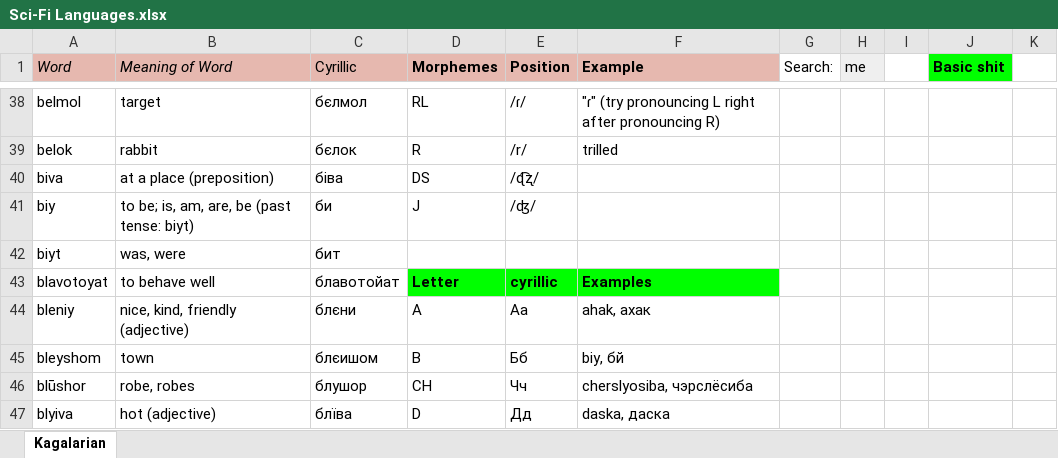
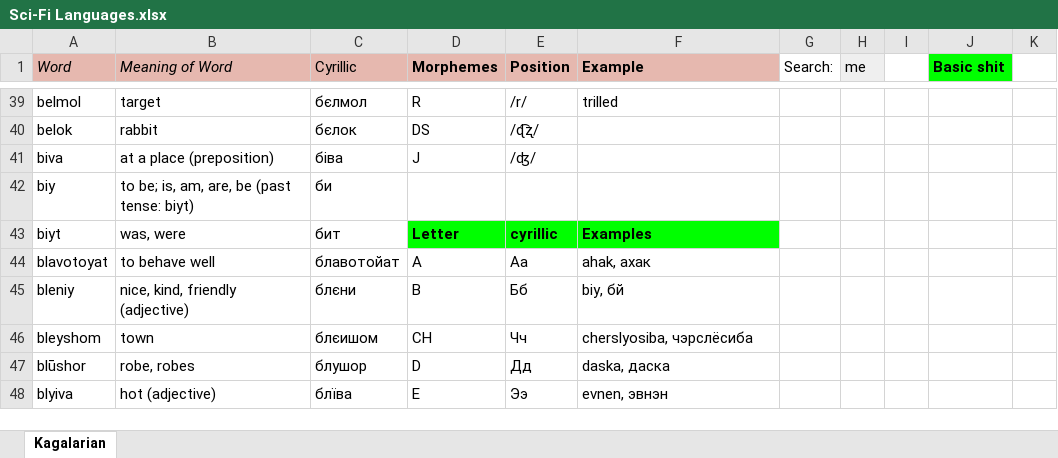
Before and after one commit to Oneo64/Starlattice, an Excel workbook: Conlangs/Sci-Fi Languages.xlsx, sheet Kagalarian, drawn as a sheet; only a part is shown, gaps mark what is left out; values as stored, in another font and other column widths than the file's, no borders; charts and pictures not drawn; addresses are those after the commit; the diff covers the shown part only; the diff names each change by its address in the sheet, - before the commit and + after, or states it on an @@ line.

```diff
--- a/Conlangs/Sci-Fi Languages.xlsx (sheet Kagalarian)
+++ b/Conlangs/Sci-Fi Languages.xlsx (sheet Kagalarian)
-D39 (Morphemes): RL
+D39 (Morphemes): R
-E39 (Position): /ɾ/
+E39 (Position): /r/
-F39 (Example): "ɾ" (try pronouncing L right after pronouncing R)
+F39 (Example): trilled
-D40 (Morphemes): R
+D40 (Morphemes): DS
-E40 (Position): /r/
+E40 (Position): /ɖ͡ʐ/
-F40 (Example): trilled
+F40 (Example): (empty)
-D41 (Morphemes): DS
+D41 (Morphemes): J
-E41 (Position): /ɖ͡ʐ/
+E41 (Position): /ʤ/
-D42 (Morphemes): J
+D42 (Morphemes): (empty)
-E42 (Position): /ʤ/
+E42 (Position): (empty)
-D43 (Morphemes): (empty)
+D43 (Morphemes): Letter
-D43:F43 fill: none
+D43:F43 fill: #00FF00
-E43 (Position): (empty)
+E43 (Position): cyrillic
-F43 (Example): (empty)
+F43 (Example): Examples
-D44 (Morphemes): Letter
+D44 (Morphemes): A
@@ D44:F44 fill: #00FF00 → none, bold: on → off @@
-E44 (Position): cyrillic
+E44 (Position): Аа
-F44 (Example): Examples
+F44 (Example): ahak, ахак
-D45 (Morphemes): A
+D45 (Morphemes): B
-E45 (Position): Аа
+E45 (Position): Бб
-F45 (Example): ahak, ахак
+F45 (Example): biy, бй
-D46 (Morphemes): B
+D46 (Morphemes): CH
-E46 (Position): Бб
+E46 (Position): Чч
-F46 (Example): biy, бй
+F46 (Example): cherslyosiba, чэрслёсиба
-D47 (Morphemes): CH
+D47 (Morphemes): D
-E47 (Position): Чч
+E47 (Position): Дд
-F47 (Example): cherslyosiba, чэрслёсиба
+F47 (Example): daska, даска
-D48 (Morphemes): D
+D48 (Morphemes): E
-E48 (Position): Дд
+E48 (Position): Ээ
-F48 (Example): daska, даска
+F48 (Example): evnen, эвнэн
```
Also changed, not shown: 5 added rows, 98 edited cells and cell formats elsewhere in this sheet.
